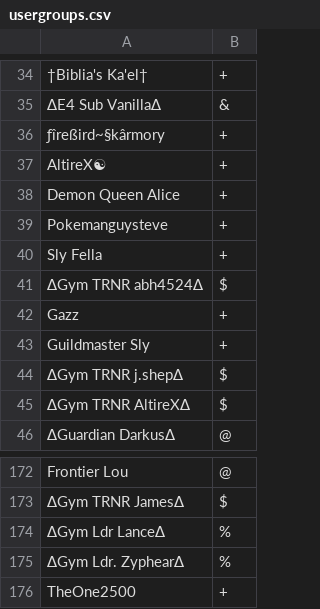
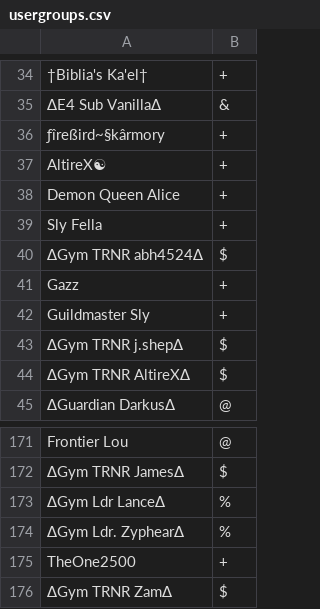
Before and after one commit to Sora-League/Pokemon-Showdown, a CSV file: config/usergroups.csv, drawn as a sheet; only a part is shown, gaps mark what is left out; removed rows and columns are numbered as before the commit, all else as after; the diff names each change by its address in the sheet, - before the commit and + after, or states it on an @@ line.

Commit message:
usergroups

```diff
--- a/config/usergroups.csv
+++ b/config/usergroups.csv
-row 39: Pokemanguysteve | +
+row 176: ∆Gym TRNR Zam∆ | $
```
